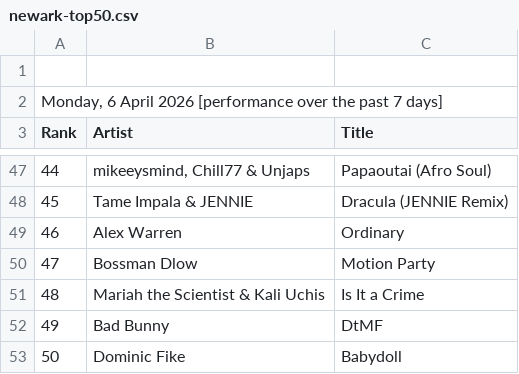
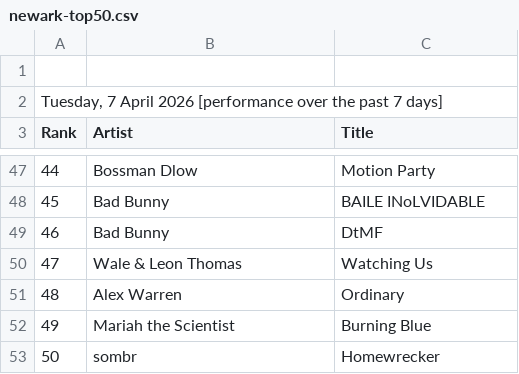
Before and after one commit to indraneel/shazam-charts, a CSV file: newark-top50.csv, drawn as a sheet; only a part is shown, gaps mark what is left out; the diff covers the shown part only.

```diff
--- a/newark-top50.csv
+++ b/newark-top50.csv
@@ -1,3 +1,3 @@
 
-"Monday, 6 April 2026 [performance over the past 7 days]"
+"Tuesday, 7 April 2026 [performance over the past 7 days]"
 Rank,Artist,Title
@@ -47,7 +47,7 @@ Rank,Artist,Title
-44,"mikeeysmind, Chill77 & Unjaps","Papaoutai (Afro Soul)"
-45,"Tame Impala & JENNIE","Dracula (JENNIE Remix)"
-46,"Alex Warren","Ordinary"
-47,"Bossman Dlow","Motion Party"
-48,"Mariah the Scientist & Kali Uchis","Is It a Crime"
-49,"Bad Bunny","DtMF"
-50,"Dominic Fike","Babydoll"
+44,"Bossman Dlow","Motion Party"
+45,"Bad Bunny","BAILE INoLVIDABLE"
+46,"Bad Bunny","DtMF"
+47,"Wale & Leon Thomas","Watching Us"
+48,"Alex Warren","Ordinary"
+49,"Mariah the Scientist","Burning Blue"
+50,"sombr","Homewrecker"
```
Also changed, not shown: 63 edited cells elsewhere in this file, india-top200.csv, usa-top200.csv, 3 other files.
